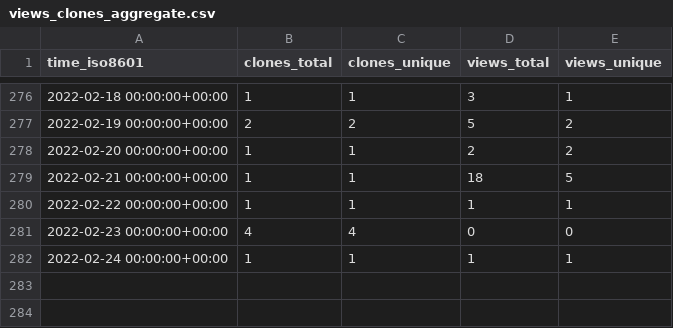
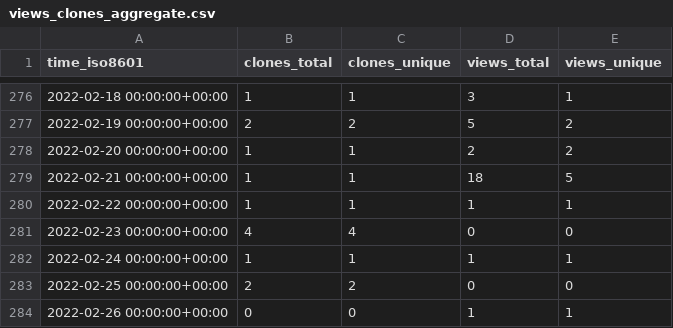
Before and after one commit to SERVIR-WA/GALUP, a CSV file: SERVIR-WA/GALUP/ghrs-data/views_clones_aggregate.csv, drawn as a sheet; only a part is shown, gaps mark what is left out.

```diff
--- a/SERVIR-WA/GALUP/ghrs-data/views_clones_aggregate.csv
+++ b/SERVIR-WA/GALUP/ghrs-data/views_clones_aggregate.csv
@@ -282 +282,3 @@ time_iso8601,clones_total,clones_unique,views_total,views_unique
 2022-02-24 00:00:00+00:00,1,1,1,1
+2022-02-25 00:00:00+00:00,2,2,0,0
+2022-02-26 00:00:00+00:00,0,0,1,1
```
Also changed, not shown: 1 other file.
